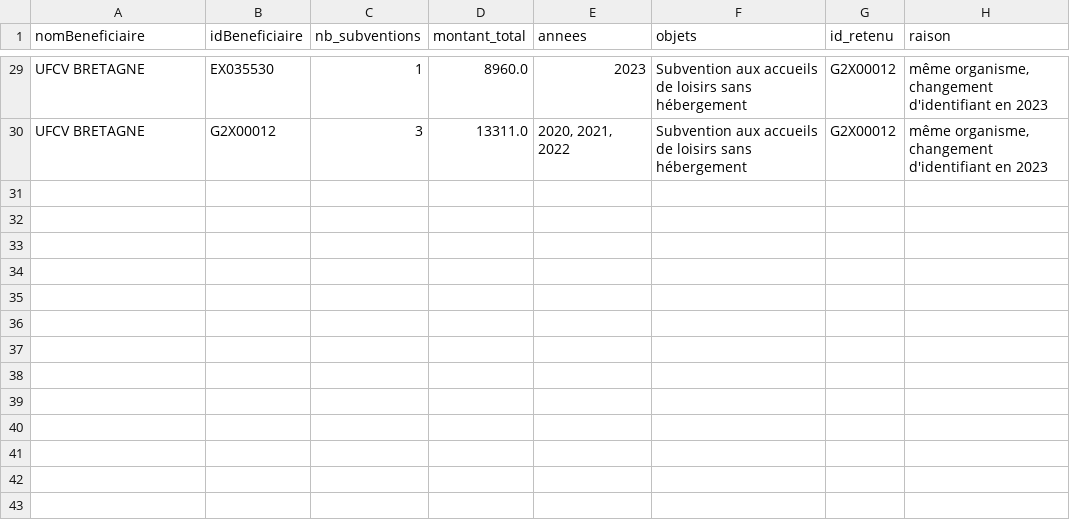
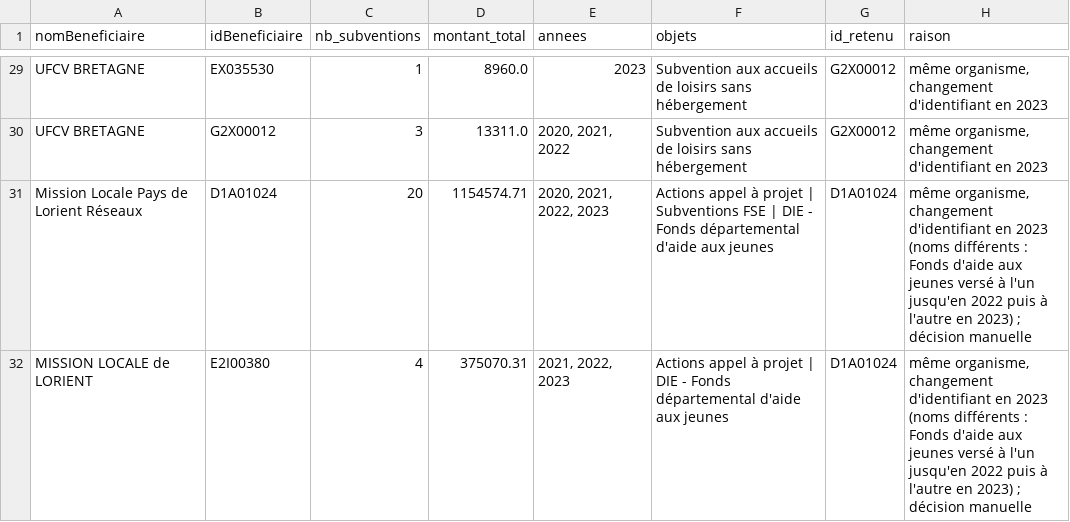
Before and after one commit to mariecourraud/subventions-morbihan, a CSV file: ref/fusions.csv, drawn as a sheet; only a part is shown, gaps mark what is left out; the diff names each change by its address in the sheet, - before the commit and + after, or states it on an @@ line.

Commit message:
Fusion des deux Missions locales de Lorient
- ref/fusions.csv : MISSION LOCALE de LORIENT (E2I00380) fusionnée dans
  Mission Locale Pays de Lorient Réseaux (D1A01024) : noms différents,
  le Fonds d'aide aux jeunes passe de l'une (2020-2022) à l'autre (2023) ;
  décision manuelle. 13 identifiants et 34 lignes fusionnés au total.
- data/subventions_final.csv, renouvellement_solidarites.csv,
  pluriannuels_solidarites.csv et dashboard.html régénérés.
- README : décision et chiffres mis à jour (renouvellement : Insertion
  11 entrants au lieu de 12, solde total −5 au lieu de −4).

```diff
--- a/ref/fusions.csv
+++ b/ref/fusions.csv
+row 31: Mission Locale Pays de Lorient Réseaux | D1A01024 | 20 | 1154574.71 | 2020, 2021, 2022, 2023 | Actions appel à projet | Subventions FSE | DIE - Fonds départemental d'aide aux jeunes | D1A01024 | même organisme, changement d'identifiant en 2023 (noms différents : Fonds d'aide aux jeunes versé à l'un jusqu'en 2022 puis à l'autre en 2023) ; décision manuelle
+row 32: MISSION LOCALE de LORIENT | E2I00380 | 4 | 375070.31 | 2021, 2022, 2023 | Actions appel à projet | DIE - Fonds départemental d'aide aux jeunes | D1A01024 | même organisme, changement d'identifiant en 2023 (noms différents : Fonds d'aide aux jeunes versé à l'un jusqu'en 2022 puis à l'autre en 2023) ; décision manuelle
```
Also changed, not shown: data/pluriannuels_solidarites.csv, data/renouvellement_solidarites.csv, 3 other files.
